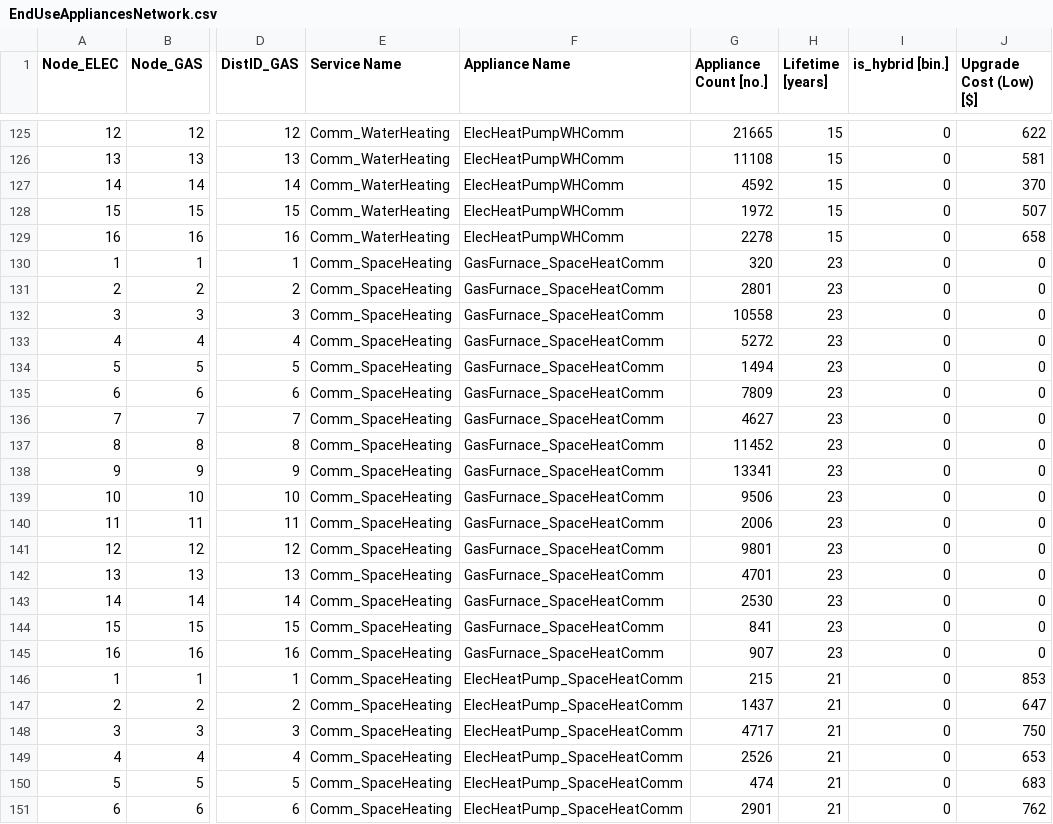
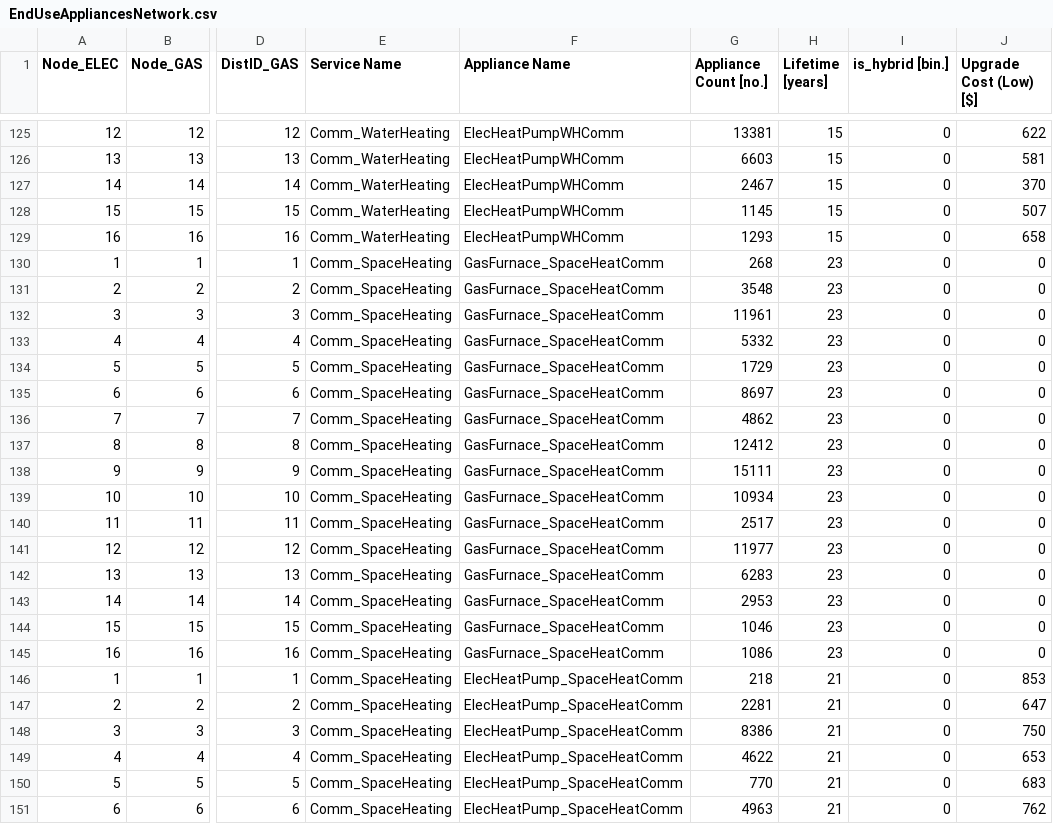
Before and after one commit to Stanford-EAO/BRIDGES_for_CA, a CSV file: Data/EndUseAppliancesNetwork.csv, drawn as a sheet; only a part is shown, gaps mark what is left out; the diff covers the shown part only; the diff names each change by its address in the sheet, - before the commit and + after, or states it on an @@ line.

```diff
--- a/Data/EndUseAppliancesNetwork.csv
+++ b/Data/EndUseAppliancesNetwork.csv
-G125 (Appliance Count [no.]): 21665
+G125 (Appliance Count [no.]): 13381
-G126 (Appliance Count [no.]): 11108
+G126 (Appliance Count [no.]): 6603
-G127 (Appliance Count [no.]): 4592
+G127 (Appliance Count [no.]): 2467
-G128 (Appliance Count [no.]): 1972
+G128 (Appliance Count [no.]): 1145
-G129 (Appliance Count [no.]): 2278
+G129 (Appliance Count [no.]): 1293
-G130 (Appliance Count [no.]): 320
+G130 (Appliance Count [no.]): 268
-G131 (Appliance Count [no.]): 2801
+G131 (Appliance Count [no.]): 3548
-G132 (Appliance Count [no.]): 10558
+G132 (Appliance Count [no.]): 11961
-G133 (Appliance Count [no.]): 5272
+G133 (Appliance Count [no.]): 5332
-G134 (Appliance Count [no.]): 1494
+G134 (Appliance Count [no.]): 1729
-G135 (Appliance Count [no.]): 7809
+G135 (Appliance Count [no.]): 8697
-G136 (Appliance Count [no.]): 4627
+G136 (Appliance Count [no.]): 4862
-G137 (Appliance Count [no.]): 11452
+G137 (Appliance Count [no.]): 12412
-G138 (Appliance Count [no.]): 13341
+G138 (Appliance Count [no.]): 15111
-G139 (Appliance Count [no.]): 9506
+G139 (Appliance Count [no.]): 10934
-G140 (Appliance Count [no.]): 2006
+G140 (Appliance Count [no.]): 2517
-G141 (Appliance Count [no.]): 9801
+G141 (Appliance Count [no.]): 11977
-G142 (Appliance Count [no.]): 4701
+G142 (Appliance Count [no.]): 6283
-G143 (Appliance Count [no.]): 2530
+G143 (Appliance Count [no.]): 2953
-G144 (Appliance Count [no.]): 841
+G144 (Appliance Count [no.]): 1046
-G145 (Appliance Count [no.]): 907
+G145 (Appliance Count [no.]): 1086
-G146 (Appliance Count [no.]): 215
+G146 (Appliance Count [no.]): 218
-G147 (Appliance Count [no.]): 1437
+G147 (Appliance Count [no.]): 2281
-G148 (Appliance Count [no.]): 4717
+G148 (Appliance Count [no.]): 8386
-G149 (Appliance Count [no.]): 2526
+G149 (Appliance Count [no.]): 4622
-G150 (Appliance Count [no.]): 474
+G150 (Appliance Count [no.]): 770
-G151 (Appliance Count [no.]): 2901
+G151 (Appliance Count [no.]): 4963
```
Also changed, not shown: 37 edited cells elsewhere in this file, Data/CAPEXLookup.csv, Data/GeneratorsNetwork.csv, 2 other files.
